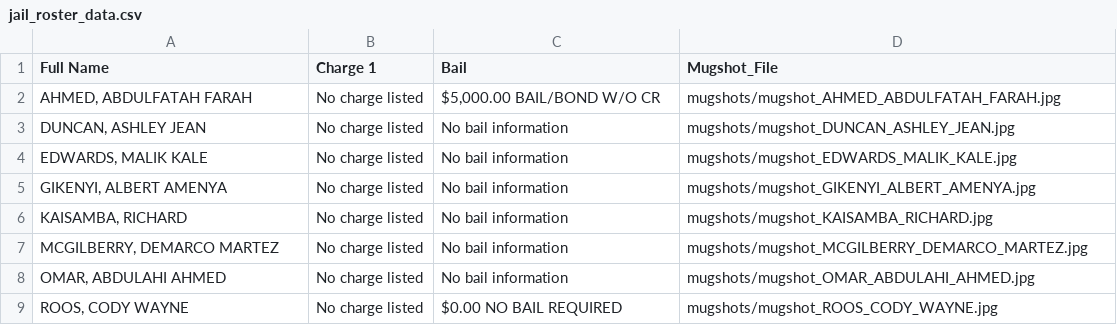
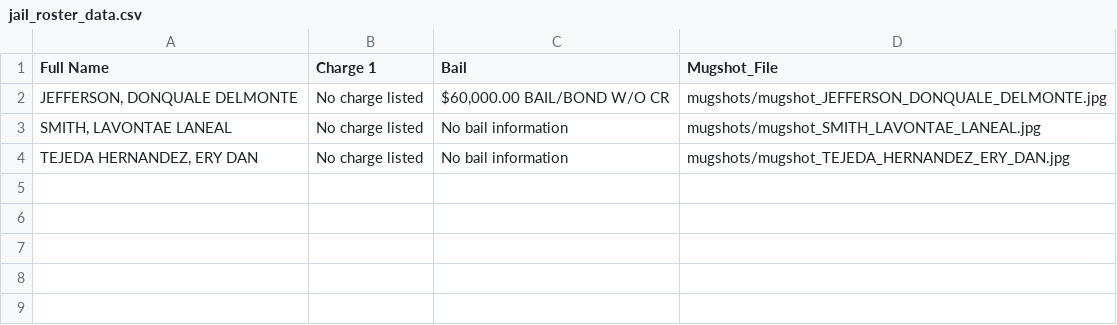
Before and after one commit to ryanjhermes/minneapolismugshots, a CSV file: jail_roster_data.csv, drawn as a sheet.

```diff
--- a/jail_roster_data.csv
+++ b/jail_roster_data.csv
@@ -1,9 +1,4 @@
 Full Name,Charge 1,Bail,Mugshot_File
-"AHMED, ABDULFATAH FARAH",No charge listed,"$5,000.00 BAIL/BOND W/O CR",mugshots/mugshot_AHMED_ABDULFATAH_FARAH.jpg
-"DUNCAN, ASHLEY JEAN",No charge listed,No bail information,mugshots/mugshot_DUNCAN_ASHLEY_JEAN.jpg
-"EDWARDS, MALIK KALE",No charge listed,No bail information,mugshots/mugshot_EDWARDS_MALIK_KALE.jpg
-"GIKENYI, ALBERT AMENYA",No charge listed,No bail information,mugshots/mugshot_GIKENYI_ALBERT_AMENYA.jpg
-"KAISAMBA, RICHARD",No charge listed,No bail information,mugshots/mugshot_KAISAMBA_RICHARD.jpg
-"MCGILBERRY, DEMARCO MARTEZ",No charge listed,No bail information,mugshots/mugshot_MCGILBERRY_DEMARCO_MARTEZ.jpg
-"OMAR, ABDULAHI AHMED",No charge listed,No bail information,mugshots/mugshot_OMAR_ABDULAHI_AHMED.jpg
-"ROOS, CODY WAYNE",No charge listed,$0.00 NO BAIL REQUIRED,mugshots/mugshot_ROOS_CODY_WAYNE.jpg
+"JEFFERSON, DONQUALE DELMONTE",No charge listed,"$60,000.00 BAIL/BOND W/O CR",mugshots/mugshot_JEFFERSON_DONQUALE_DELMONTE.jpg
+"SMITH, LAVONTAE LANEAL",No charge listed,No bail information,mugshots/mugshot_SMITH_LAVONTAE_LANEAL.jpg
+"TEJEDA HERNANDEZ, ERY DAN",No charge listed,No bail information,mugshots/mugshot_TEJEDA_HERNANDEZ_ERY_DAN.jpg
```
Also changed, not shown: 4 other files.
